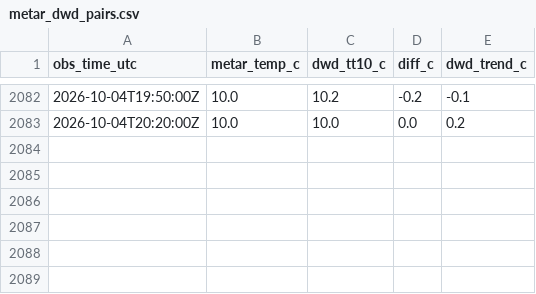
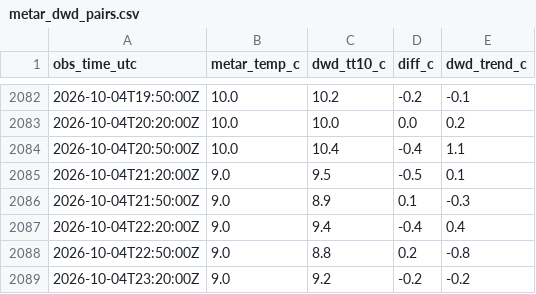
Before and after one commit to 6505001930-stack/Monitor_eddm.py, a CSV file: data/metar_dwd_pairs.csv, drawn as a sheet; only a part is shown, gaps mark what is left out; the diff names each change by its address in the sheet, - before the commit and + after, or states it on an @@ line.

```diff
--- a/data/metar_dwd_pairs.csv
+++ b/data/metar_dwd_pairs.csv
+row 2084: 2026-10-04T20:50:00Z | 10.0 | 10.4 | -0.4 | 1.1
+row 2085: 2026-10-04T21:20:00Z | 9.0 | 9.5 | -0.5 | 0.1
+row 2086: 2026-10-04T21:50:00Z | 9.0 | 8.9 | 0.1 | -0.3
+row 2087: 2026-10-04T22:20:00Z | 9.0 | 9.4 | -0.4 | 0.4
+row 2088: 2026-10-04T22:50:00Z | 9.0 | 8.8 | 0.2 | -0.8
+row 2089: 2026-10-04T23:20:00Z | 9.0 | 9.2 | -0.2 | -0.2
```
